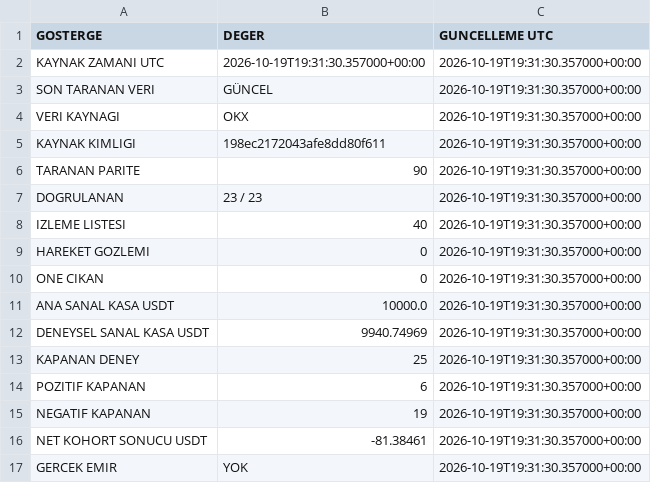
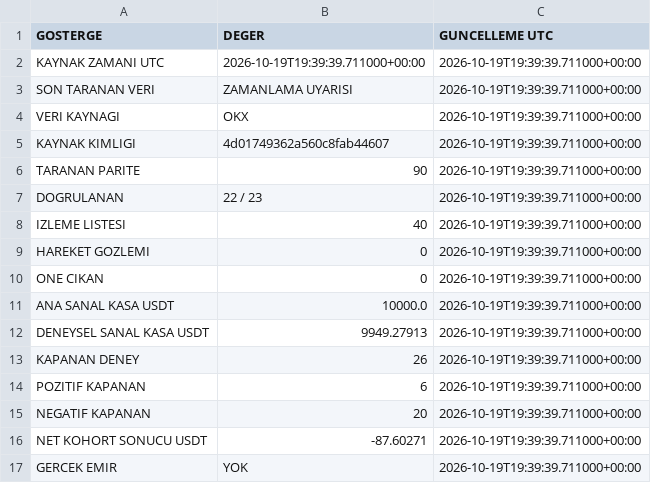
Before and after one commit to onurqlp/coin-live-pro, a CSV file: web/data/uzayx-guncel.csv, drawn as a sheet.

```diff
--- a/web/data/uzayx-guncel.csv
+++ b/web/data/uzayx-guncel.csv
@@ -1,17 +1,17 @@
 GOSTERGE,DEGER,GUNCELLEME UTC
-KAYNAK ZAMANI UTC,2026-10-19T19:31:30.357000+00:00,2026-10-19T19:31:30.357000+00:00
-SON TARANAN VERI,GÜNCEL,2026-10-19T19:31:30.357000+00:00
-VERI KAYNAGI,OKX,2026-10-19T19:31:30.357000+00:00
-KAYNAK KIMLIGI,198ec2172043afe8dd80f611,2026-10-19T19:31:30.357000+00:00
-TARANAN PARITE,90,2026-10-19T19:31:30.357000+00:00
-DOGRULANAN,23 / 23,2026-10-19T19:31:30.357000+00:00
-IZLEME LISTESI,40,2026-10-19T19:31:30.357000+00:00
-HAREKET GOZLEMI,0,2026-10-19T19:31:30.357000+00:00
-ONE CIKAN,0,2026-10-19T19:31:30.357000+00:00
-ANA SANAL KASA USDT,10000.0,2026-10-19T19:31:30.357000+00:00
-DENEYSEL SANAL KASA USDT,9940.74969,2026-10-19T19:31:30.357000+00:00
-KAPANAN DENEY,25,2026-10-19T19:31:30.357000+00:00
-POZITIF KAPANAN,6,2026-10-19T19:31:30.357000+00:00
-NEGATIF KAPANAN,19,2026-10-19T19:31:30.357000+00:00
-NET KOHORT SONUCU USDT,-81.38461,2026-10-19T19:31:30.357000+00:00
-GERCEK EMIR,YOK,2026-10-19T19:31:30.357000+00:00
+KAYNAK ZAMANI UTC,2026-10-19T19:39:39.711000+00:00,2026-10-19T19:39:39.711000+00:00
+SON TARANAN VERI,ZAMANLAMA UYARISI,2026-10-19T19:39:39.711000+00:00
+VERI KAYNAGI,OKX,2026-10-19T19:39:39.711000+00:00
+KAYNAK KIMLIGI,4d01749362a560c8fab44607,2026-10-19T19:39:39.711000+00:00
+TARANAN PARITE,90,2026-10-19T19:39:39.711000+00:00
+DOGRULANAN,22 / 23,2026-10-19T19:39:39.711000+00:00
+IZLEME LISTESI,40,2026-10-19T19:39:39.711000+00:00
+HAREKET GOZLEMI,0,2026-10-19T19:39:39.711000+00:00
+ONE CIKAN,0,2026-10-19T19:39:39.711000+00:00
+ANA SANAL KASA USDT,10000.0,2026-10-19T19:39:39.711000+00:00
+DENEYSEL SANAL KASA USDT,9949.27913,2026-10-19T19:39:39.711000+00:00
+KAPANAN DENEY,26,2026-10-19T19:39:39.711000+00:00
+POZITIF KAPANAN,6,2026-10-19T19:39:39.711000+00:00
+NEGATIF KAPANAN,20,2026-10-19T19:39:39.711000+00:00
+NET KOHORT SONUCU USDT,-87.60271,2026-10-19T19:39:39.711000+00:00
+GERCEK EMIR,YOK,2026-10-19T19:39:39.711000+00:00
```
Also changed, not shown: 35 other files.
